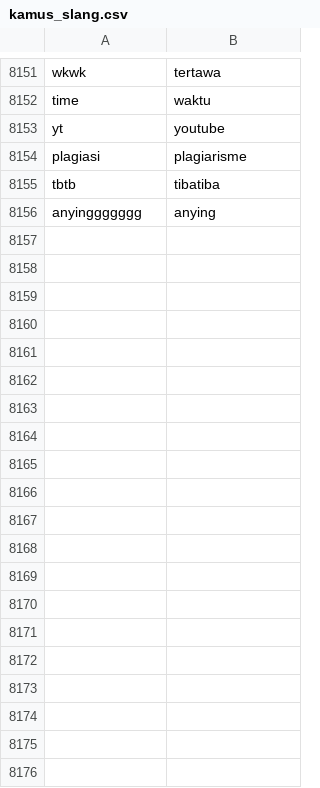
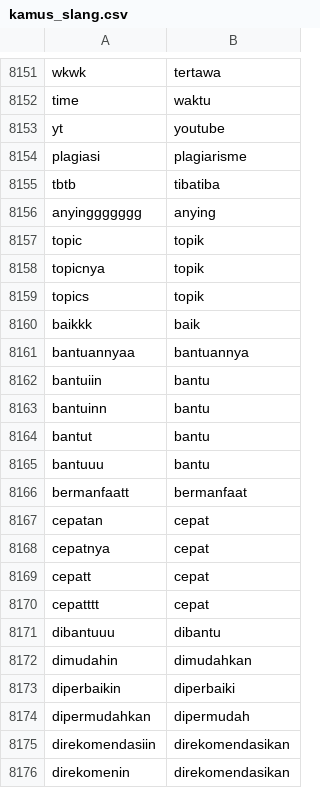
Before and after one commit to mkom23/mkom23-repo-sentiment, a CSV file: kamus_slang.csv, drawn as a sheet; only a part is shown, gaps mark what is left out; the diff covers the shown part only; the diff names each change by its address in the sheet, - before the commit and + after, or states it on an @@ line.

Commit message:
Update kamus_slang.csv

```diff
--- a/kamus_slang.csv
+++ b/kamus_slang.csv
+row 8157: topic | topik
+row 8158: topicnya | topik
+row 8159: topics | topik
+row 8160: baikkk | baik
+row 8161: bantuannyaa | bantuannya
+row 8162: bantuiin | bantu
+row 8163: bantuinn | bantu
+row 8164: bantut | bantu
+row 8165: bantuuu | bantu
+row 8166: bermanfaatt | bermanfaat
+row 8167: cepatan | cepat
+row 8168: cepatnya | cepat
+row 8169: cepatt | cepat
+row 8170: cepatttt | cepat
+row 8171: dibantuuu | dibantu
+row 8172: dimudahin | dimudahkan
+row 8173: diperbaikin | diperbaiki
+row 8174: dipermudahkan | dipermudah
+row 8175: direkomendasiin | direkomendasikan
+row 8176: direkomenin | direkomendasikan
```
Also changed, not shown: 37 added rows elsewhere in this file.
